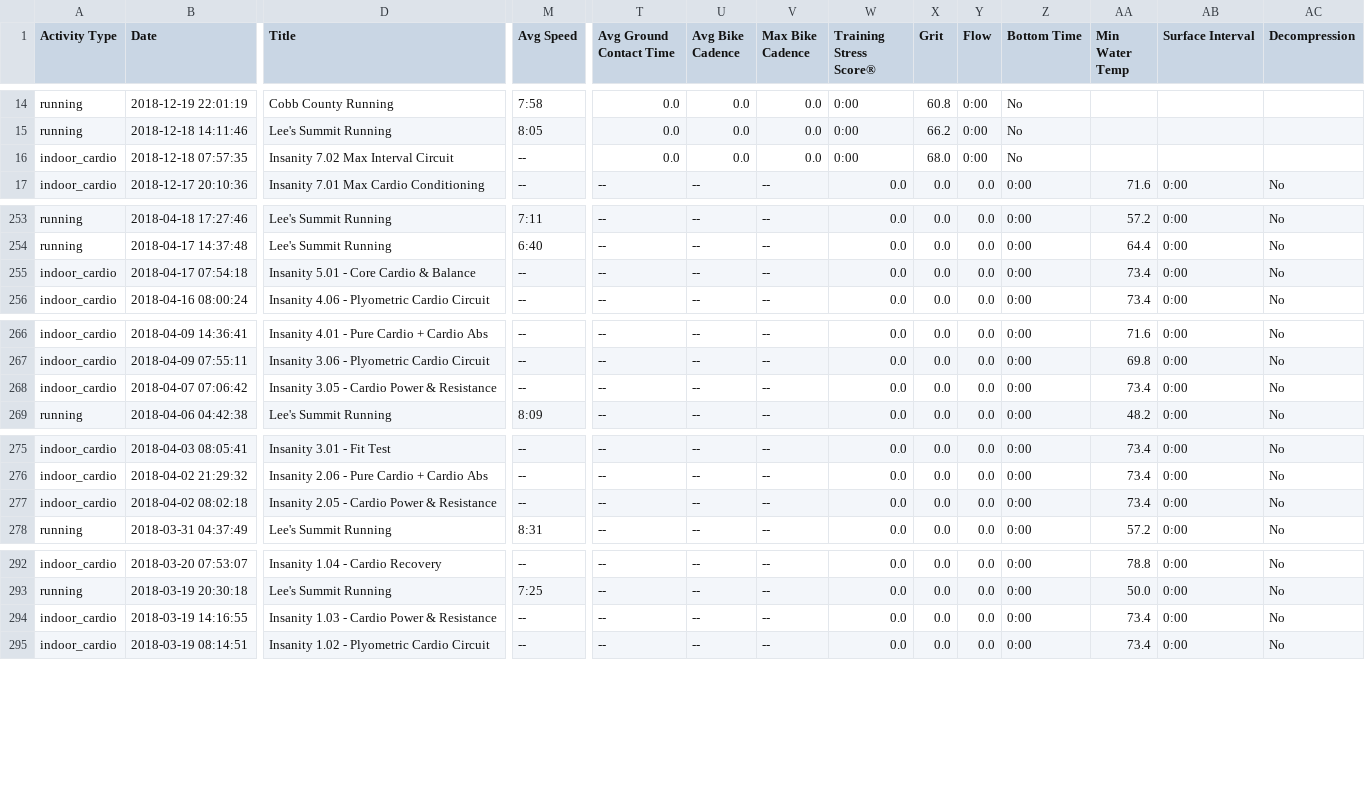
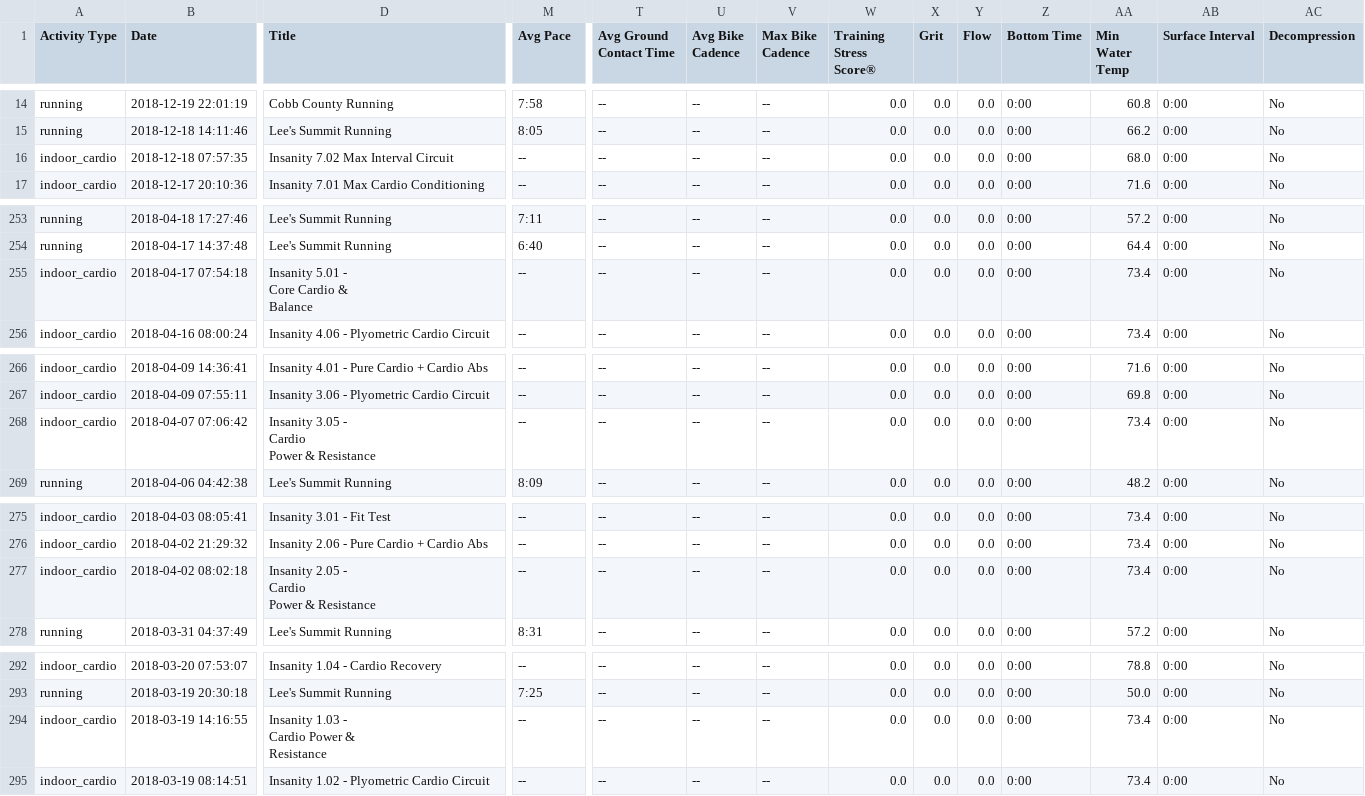
Before and after one commit to johnsug/garmin, a CSV file: garmin_log.csv, drawn as a sheet; only a part is shown, gaps mark what is left out; ↵ is a line break in a cell; the diff covers the shown part only; the diff names each change by its address in the sheet, - before the commit and + after, or states it on an @@ line.

```diff
--- a/garmin_log.csv
+++ b/garmin_log.csv
-M1: Avg Speed
+M1: Avg Pace
-T14:T16 (Avg Ground Contact Time): 0.0
+T14:T16 (Avg Ground Contact Time): --
-U14:U16 (Avg Bike Cadence): 0.0
+U14:U16 (Avg Bike Cadence): --
-V14:V16 (Max Bike Cadence): 0.0
+V14:V16 (Max Bike Cadence): --
-W14:W16 (Training Stress Score®): 0:00
+W14:W16 (Training Stress Score®): 0.0
-X14 (Grit): 60.8
+X14 (Grit): 0.0
-Y14:Y16 (Flow): 0:00
+Y14:Y16 (Flow): 0.0
-Z14:Z16 (Bottom Time): No
+Z14:Z16 (Bottom Time): 0:00
-AA14 (Min Water Temp): (empty)
+AA14 (Min Water Temp): 60.8
-AB14:AB16 (Surface Interval): (empty)
+AB14:AB16 (Surface Interval): 0:00
-AC14:AC16 (Decompression): (empty)
+AC14:AC16 (Decompression): No
-X15 (Grit): 66.2
+X15 (Grit): 0.0
-AA15 (Min Water Temp): (empty)
+AA15 (Min Water Temp): 66.2
-X16 (Grit): 68.0
+X16 (Grit): 0.0
-AA16 (Min Water Temp): (empty)
+AA16 (Min Water Temp): 68.0
-D255 (Title): Insanity 5.01 - Core Cardio & Balance
+D255 (Title): Insanity 5.01 - ↵ Core Cardio & ↵ Balance
-D268 (Title): Insanity 3.05 - Cardio Power & Resistance
+D268 (Title): Insanity 3.05 - ↵ Cardio ↵ Power & Resistance
-D277 (Title): Insanity 2.05 - Cardio Power & Resistance
+D277 (Title): Insanity 2.05 - ↵ Cardio ↵ Power & Resistance
-D294 (Title): Insanity 1.03 - Cardio Power & Resistance
+D294 (Title): Insanity 1.03 - ↵ Cardio Power & ↵ Resistance
```
Also changed, not shown: 121 edited cells elsewhere in this file.
